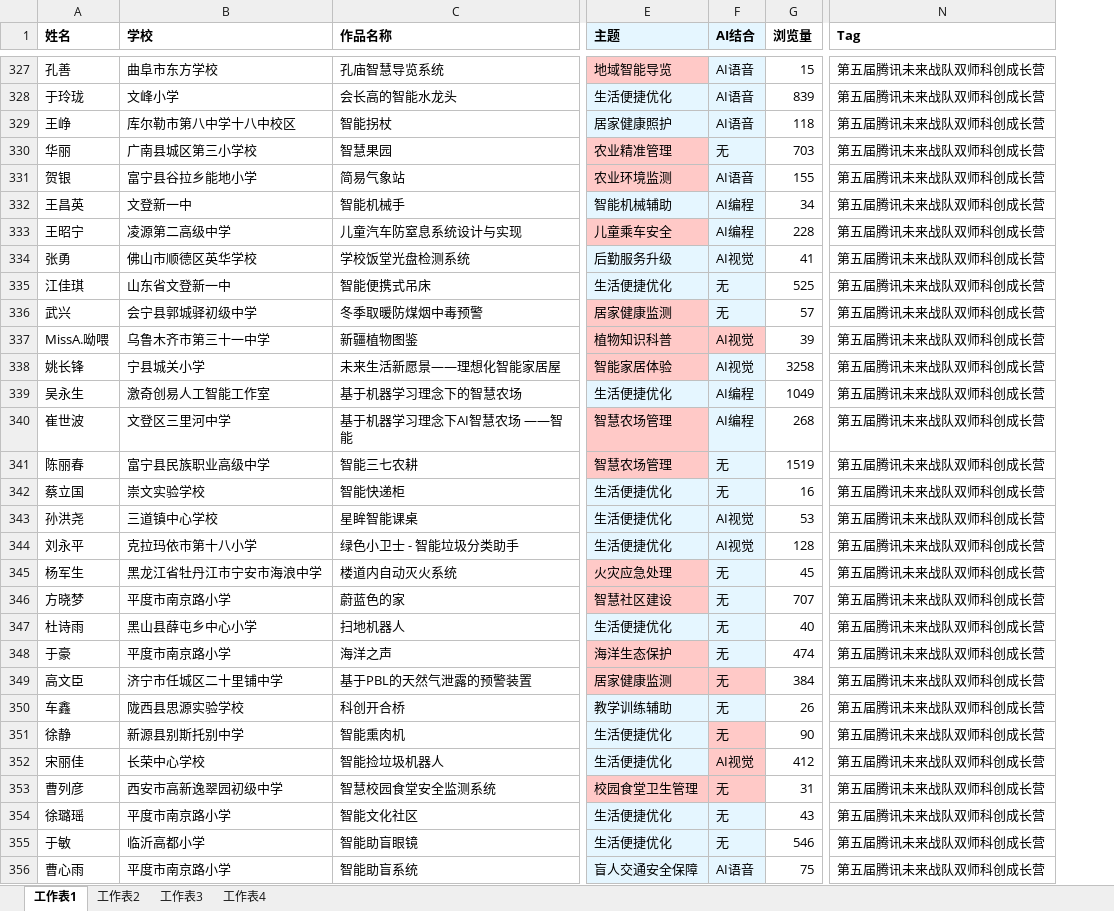
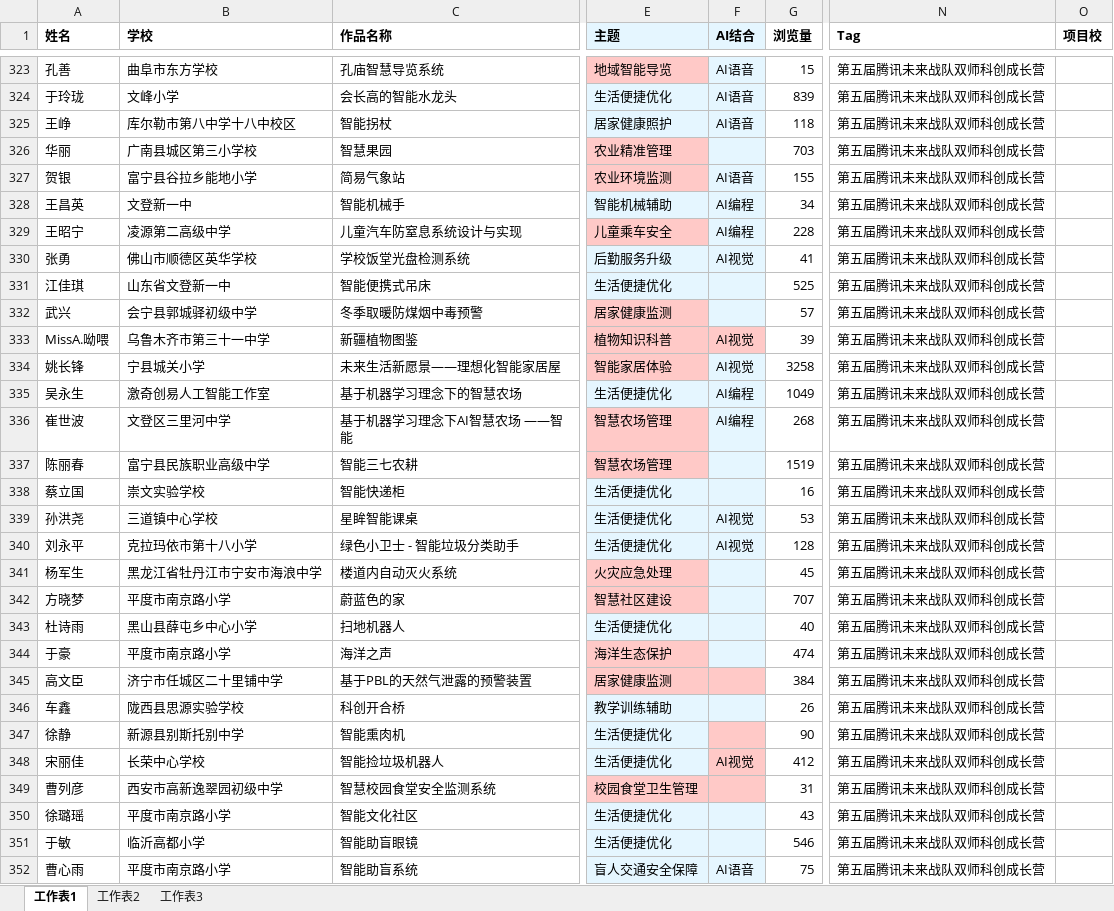
Before and after one commit to leonmangsos/classroom-works, an Excel workbook: 历史作品_IP地址补充主题AI数据.xlsx, sheet 工作表1, drawn as a sheet; only a part is shown, gaps mark what is left out; values as stored, in another font and other column widths than the file's, no borders; conditional formats not drawn; addresses are those after the commit; the diff covers the shown part only; the diff names each change by its address in the sheet, - before the commit and + after, or states it on an @@ line.

```diff
--- a/历史作品_IP地址补充主题AI数据.xlsx (sheet 工作表1)
+++ b/历史作品_IP地址补充主题AI数据.xlsx (sheet 工作表1)
-sheet tab: 工作表4
+column O (项目校), empty
-F326 (AI结合): 无
+F326 (AI结合): (empty)
-F331:F332 (AI结合): 无
+F331:F332 (AI结合): (empty)
-F337:F338 (AI结合): 无
+F337:F338 (AI结合): (empty)
-F341:F347 (AI结合): 无
+F341:F347 (AI结合): (empty)
-F349:F351 (AI结合): 无
+F349:F351 (AI结合): (empty)
```
Also changed, not shown: 4 removed rows, 1 moved row and 367 edited cells elsewhere in this sheet, sheet 工作表3.
